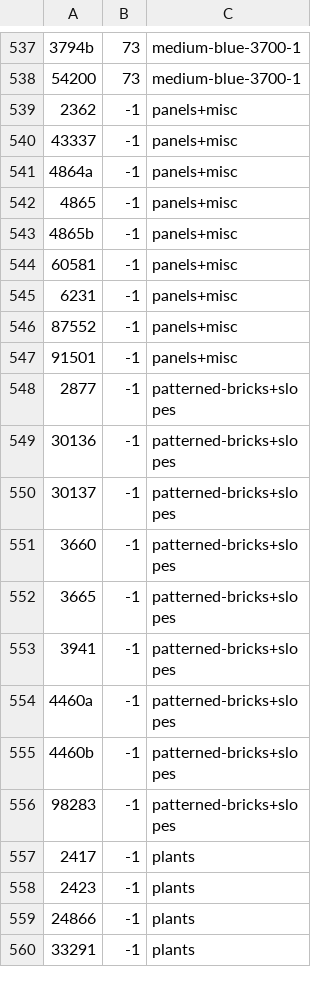
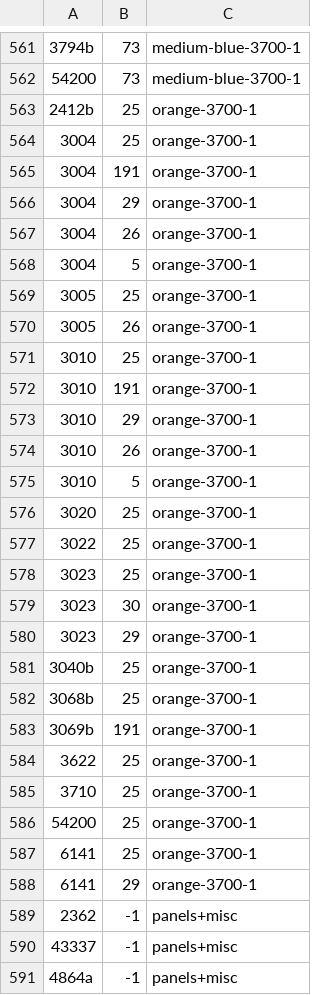
Before and after one commit to jncraton/bricki, a CSV file: data/part_bins.csv, drawn as a sheet; only a part is shown, gaps mark what is left out; the shorter side is filled out with more unchanged rows; the diff covers the shown part only.

Commit message:
Update bins

```diff
--- a/data/part_bins.csv
+++ b/data/part_bins.csv
@@ -538,2 +562,28 @@
 54200,73,medium-blue-3700-1
+2412b,25,orange-3700-1
+3004,25,orange-3700-1
+3004,191,orange-3700-1
+3004,29,orange-3700-1
+3004,26,orange-3700-1
+3004,5,orange-3700-1
+3005,25,orange-3700-1
+3005,26,orange-3700-1
+3010,25,orange-3700-1
+3010,191,orange-3700-1
+3010,29,orange-3700-1
+3010,26,orange-3700-1
+3010,5,orange-3700-1
+3020,25,orange-3700-1
+3022,25,orange-3700-1
+3023,25,orange-3700-1
+3023,30,orange-3700-1
+3023,29,orange-3700-1
+3040b,25,orange-3700-1
+3068b,25,orange-3700-1
+3069b,191,orange-3700-1
+3622,25,orange-3700-1
+3710,25,orange-3700-1
+54200,25,orange-3700-1
+6141,25,orange-3700-1
+6141,29,orange-3700-1
 2362,-1,panels+misc
```
Also changed, not shown: 24 added rows elsewhere in this file.
